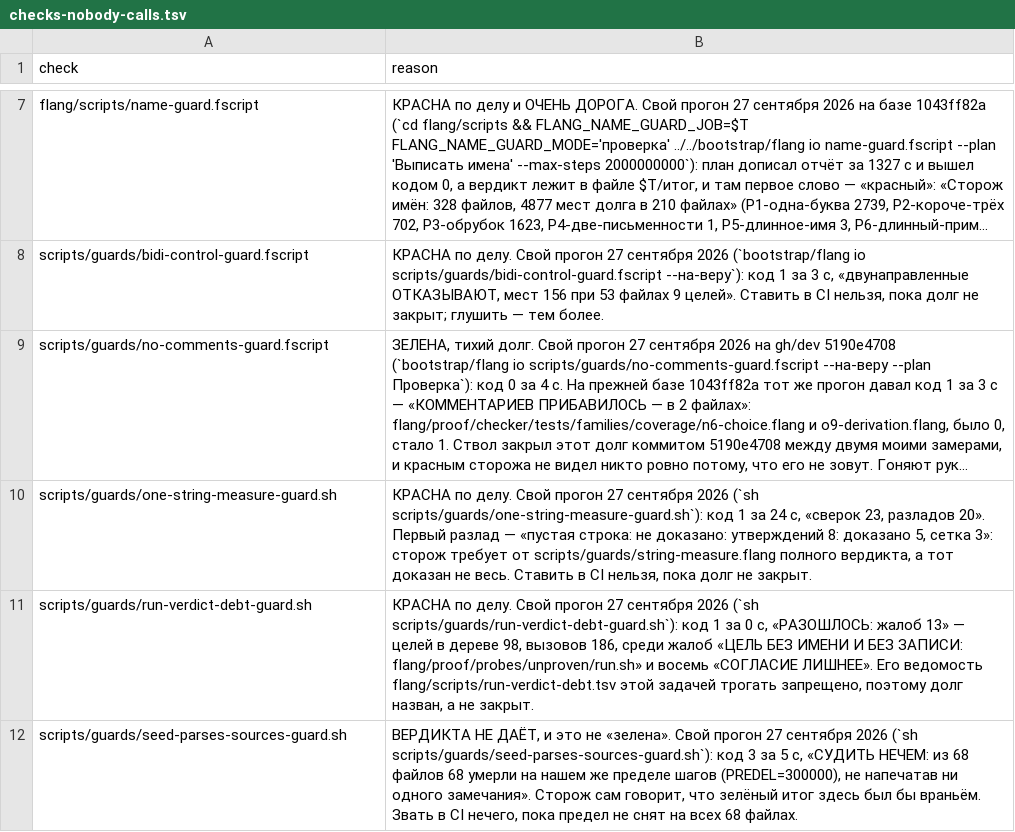
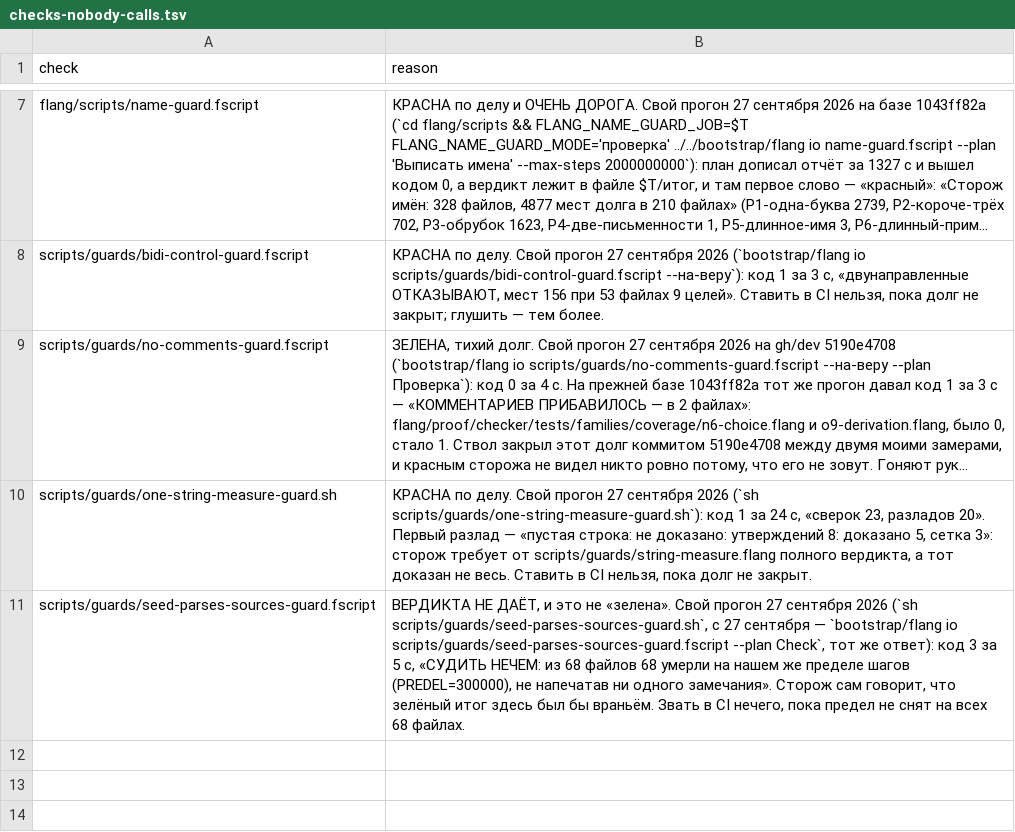
Before and after one commit to MyWWWChat/flang, a TSV file: scripts/ledgers/checks-nobody-calls.tsv, drawn as a sheet; only a part is shown, gaps mark what is left out; long unchanged cells end in …; removed rows and columns are numbered as before the commit, all else as after; the diff names each change by its address in the sheet, - before the commit and + after, or states it on an @@ line.

```diff
--- a/scripts/ledgers/checks-nobody-calls.tsv
+++ b/scripts/ledgers/checks-nobody-calls.tsv
-row 11: scripts/guards/run-verdict-debt-guard.sh | КРАСНА по делу. Свой прогон 27 сентября 2026 (`sh scripts/guards/run-verdict-debt-guard.sh`): код 1 за 0 с, «РАЗОШЛОСЬ: жалоб 13» — целей в дереве 98, вызовов 186, среди жалоб «ЦЕЛЬ БЕЗ ИМЕНИ И БЕЗ ЗАПИСИ: flang/proof/probes/unproven/run.sh» и восемь «СОГЛАСИЕ ЛИШНЕЕ». Его ведомость flang/scripts/run-verdict-debt.tsv этой задачей трогать запрещено, поэтому долг назван, а не закрыт.
-A11 (check): scripts/guards/seed-parses-sources-guard.sh
+A11 (check): scripts/guards/seed-parses-sources-guard.fscript
-B11 (reason): …2026 (`sh scripts/guards/seed-parses-sources-guard.sh`): код 3…
+B11 (reason): …2026 (`sh scripts/guards/seed-parses-sources-guard.sh`, с 27 сентября — `bootstrap/flang io scripts/guards/seed-parses-sources-guard.fscript --plan Check`, тот же ответ): код 3…
```
Also changed, not shown: 30 other files.
